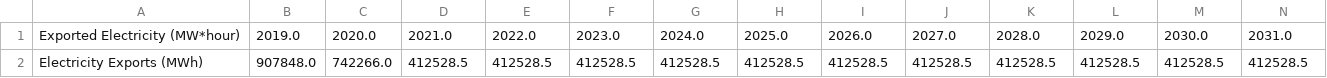
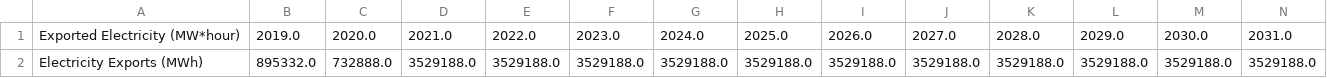
Before and after one commit to EnergyInnovation/eps-southdakota, a CSV file: InputData/elec/EIaE/EIaE-BEE.csv, drawn as a sheet; only a part is shown; removed rows and columns are numbered as before the commit, all else as after; rows hold the shown columns only; the diff names each change by its address in the sheet, - before the commit and + after, or states it on an @@ line.

```diff
--- a/InputData/elec/EIaE/EIaE-BEE.csv
+++ b/InputData/elec/EIaE/EIaE-BEE.csv
-row 2: Electricity Exports (MWh) | 907848.0 | 742266.0 | 412528.5 | 412528.5 | 412528.5 | 412528.5 | 412528.5 | 412528.5 | 412528.5 | 412528.5 | 412528.5 | 412528.5 | 412528.5
+row 2: Electricity Exports (MWh) | 895332.0 | 732888.0 | 3529188.0 | 3529188.0 | 3529188.0 | 3529188.0 | 3529188.0 | 3529188.0 | 3529188.0 | 3529188.0 | 3529188.0 | 3529188.0 | 3529188.0
```
Also changed, not shown: InputData/elec/BECF/BECF-new.csv, 2 other files.
